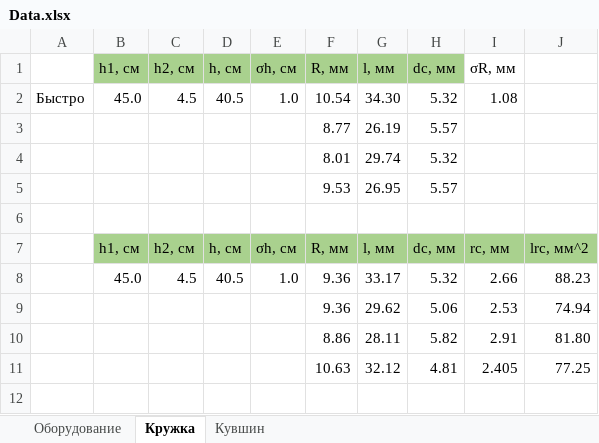
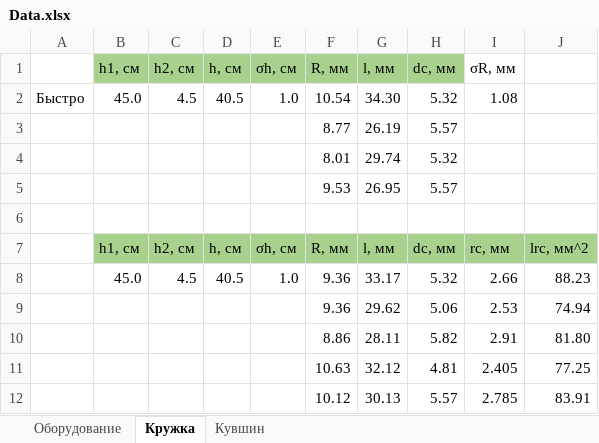
Before and after one commit to Wool5443/Study-data, an Excel workbook: Exams/Semester 2/Physics/VPV/Data.xlsx, sheet Кружка, drawn as a sheet; values as stored, in another font and other column widths than the file's, no borders; the diff names each change by its address in the sheet, - before the commit and + after, or states it on an @@ line.

Commit message:
upd

```diff
--- a/Exams/Semester 2/Physics/VPV/Data.xlsx (sheet Кружка)
+++ b/Exams/Semester 2/Physics/VPV/Data.xlsx (sheet Кружка)
+row 12:  |  |  |  |  | 10.12 | 30.13 | 5.57 | 2.785 | 83.91
```
